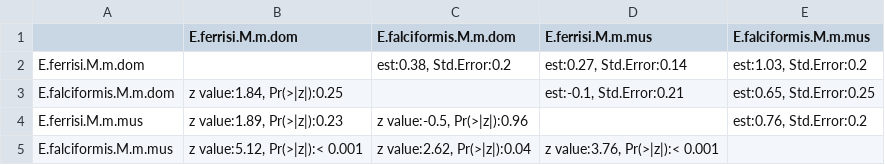
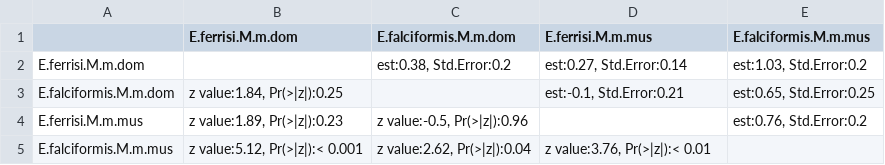
Before and after one commit to alicebalard/Article_RelatedParasitesResTol, a CSV file: figures/posthocImpSPECIES.csv, drawn as a sheet.

Commit message:
add mice to figures final

```diff
--- a/figures/posthocImpSPECIES.csv
+++ b/figures/posthocImpSPECIES.csv
@@ -4,2 +4,2 @@
 "E.ferrisi.M.m.mus","z value:1.89, Pr(>|z|):0.23","z value:-0.5, Pr(>|z|):0.96","","est:0.76, Std.Error:0.2"
-"E.falciformis.M.m.mus","z value:5.12, Pr(>|z|):< 0.001","z value:2.62, Pr(>|z|):0.04","z value:3.76, Pr(>|z|):< 0.001",""
+"E.falciformis.M.m.mus","z value:5.12, Pr(>|z|):< 0.001","z value:2.62, Pr(>|z|):0.04","z value:3.76, Pr(>|z|):< 0.01",""
```
Also changed, not shown: figures/posthocImpSTRAINS.csv, figures/posthocImpSTRAINS_77mice.csv, 16 other files.
